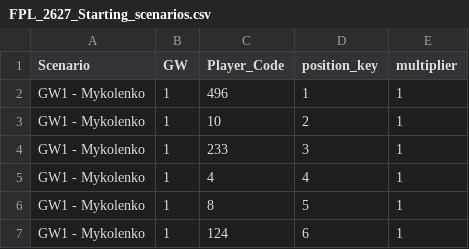
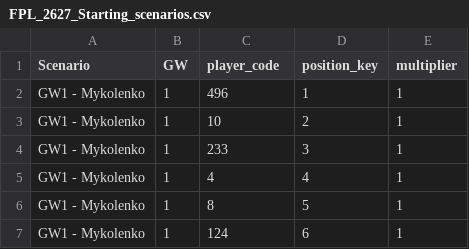
Before and after one commit to rogers1000/fpl, a CSV file: FPL_2627_Starting_scenarios.csv, drawn as a sheet; only a part is shown.

Commit message:
Update FPL_2627_Starting_scenarios.csv

```diff
--- a/FPL_2627_Starting_scenarios.csv
+++ b/FPL_2627_Starting_scenarios.csv
@@ -1,2 +1,2 @@
-Scenario,GW,Player_Code,position_key,multiplier
+Scenario,GW,player_code,position_key,multiplier
 GW1 - Mykolenko,1,496,1,1
```
